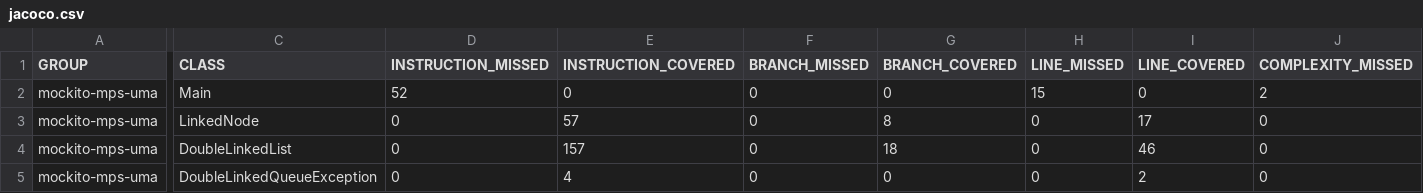
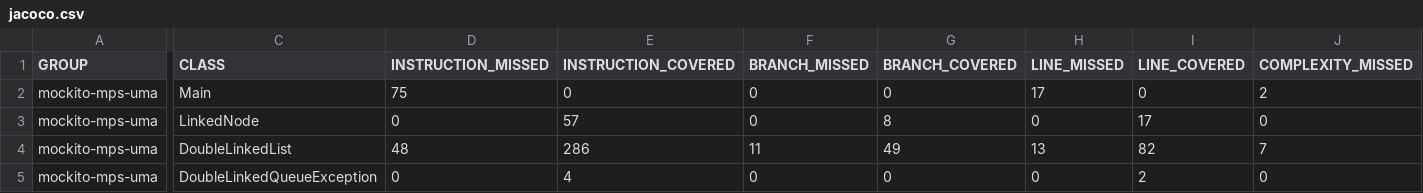
Before and after one commit to 2tank/Mantemineto_Pruebas_Practica_2, a CSV file: MPSP3/target/site/jacoco/jacoco.csv, drawn as a sheet; only a part is shown, gaps mark what is left out; the diff covers the shown part only; the diff names each change by its address in the sheet, - before the commit and + after, or states it on an @@ line.

```diff
--- a/MPSP3/target/site/jacoco/jacoco.csv
+++ b/MPSP3/target/site/jacoco/jacoco.csv
-D2 (INSTRUCTION_MISSED): 52
+D2 (INSTRUCTION_MISSED): 75
-H2 (LINE_MISSED): 15
+H2 (LINE_MISSED): 17
-D4 (INSTRUCTION_MISSED): 0
+D4 (INSTRUCTION_MISSED): 48
-E4 (INSTRUCTION_COVERED): 157
+E4 (INSTRUCTION_COVERED): 286
-F4 (BRANCH_MISSED): 0
+F4 (BRANCH_MISSED): 11
-G4 (BRANCH_COVERED): 18
+G4 (BRANCH_COVERED): 49
-H4 (LINE_MISSED): 0
+H4 (LINE_MISSED): 13
-I4 (LINE_COVERED): 46
+I4 (LINE_COVERED): 82
-J4 (COMPLEXITY_MISSED): 0
+J4 (COMPLEXITY_MISSED): 7
```
Also changed, not shown: 2 edited cells elsewhere in this file, 43 other files.
